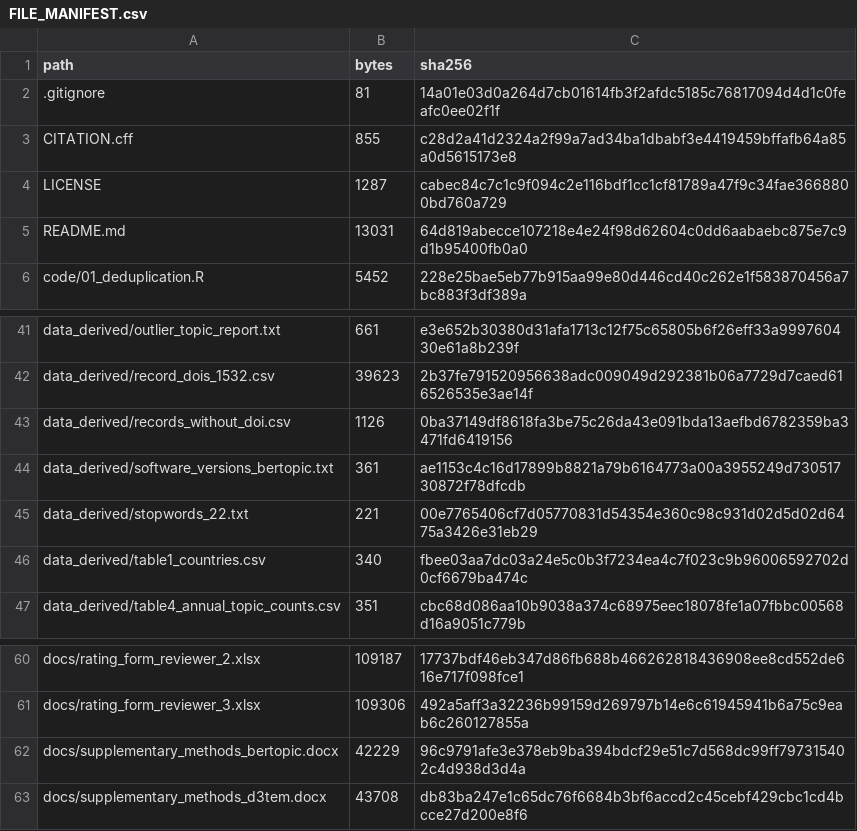
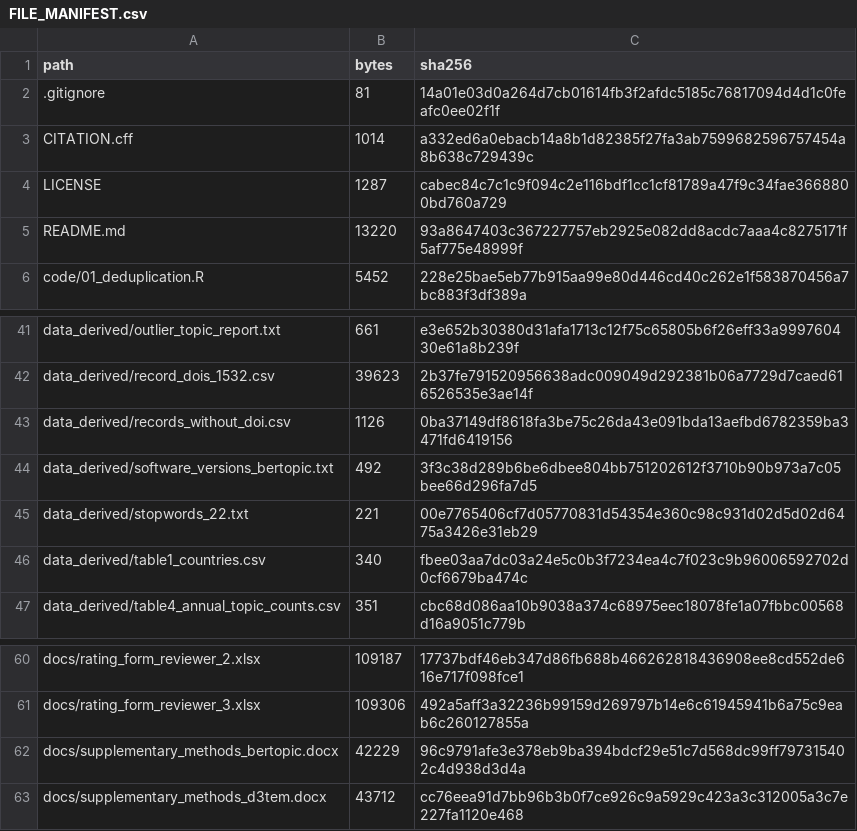
Before and after one commit to peng777wang/gut-microbiota-cancer-resistance, a CSV file: docs/FILE_MANIFEST.csv, drawn as a sheet; only a part is shown, gaps mark what is left out.

```diff
--- a/docs/FILE_MANIFEST.csv
+++ b/docs/FILE_MANIFEST.csv
@@ -2,5 +2,5 @@ path,bytes,sha256
 .gitignore,81,14a01e03d0a264d7cb01614fb3f2afdc5185c76817094d4d1c0feafc0ee02f1f
-CITATION.cff,855,c28d2a41d2324a2f99a7ad34ba1dbabf3e4419459bffafb64a85a0d5615173e8
+CITATION.cff,1014,a332ed6a0ebacb14a8b1d82385f27fa3ab7599682596757454a8b638c729439c
 LICENSE,1287,cabec84c7c1c9f094c2e116bdf1cc1cf81789a47f9c34fae3668800bd760a729
-README.md,13031,64d819abecce107218e4e24f98d62604c0dd6aabaebc875e7c9d1b95400fb0a0
+README.md,13220,93a8647403c367227757eb2925e082dd8acdc7aaa4c8275171f5af775e48999f
 code/01_deduplication.R,5452,228e25bae5eb77b915aa99e80d446cd40c262e1f583870456a7bc883f3df389a
@@ -43,3 +43,3 @@ data_derived/record_dois_1532.csv,39623,2b37fe791520956638adc009049d292381b06a77
 data_derived/records_without_doi.csv,1126,0ba37149df8618fa3be75c26da43e091bda13aefbd6782359ba3471fd6419156
-data_derived/software_versions_bertopic.txt,361,ae1153c4c16d17899b8821a79b6164773a00a3955249d73051730872f78dfcdb
+data_derived/software_versions_bertopic.txt,492,3f3c38d289b6be6dbee804bb751202612f3710b90b973a7c05bee66d296fa7d5
 data_derived/stopwords_22.txt,221,00e7765406cf7d05770831d54354e360c98c931d02d5d02d6475a3426e31eb29
@@ -62,2 +62,2 @@ docs/rating_form_reviewer_3.xlsx,109306,492a5aff3a32236b99159d269797b14e6c619459
 docs/supplementary_methods_bertopic.docx,42229,96c9791afe3e378eb9ba394bdcf29e51c7d568dc99ff797315402c4d938d3d4a
-docs/supplementary_methods_d3tem.docx,43708,db83ba247e1c65dc76f6684b3bf6accd2c45cebf429cbc1cd4bcce27d200e8f6
+docs/supplementary_methods_d3tem.docx,43712,cc76eea91d7bb96b3b0f7ce926c9a5929c423a3c312005a3c7e227fa1120e468
```
Also changed, not shown: 5 other files.
